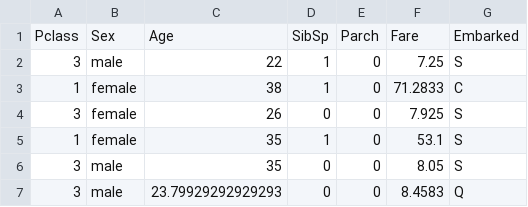
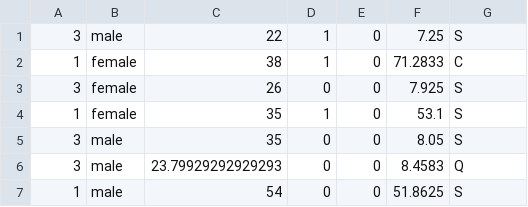
Before and after one commit to okmttdhr/kaggle-titanic-deeplearn-js, a CSV file: trainX.csv, drawn as a sheet; only a part is shown; the shorter side is filled out with more unchanged rows; the diff names each change by its address in the sheet, - before the commit and + after, or states it on an @@ line.

```diff
--- a/trainX.csv
+++ b/trainX.csv
-row 1: Pclass | Sex | Age | SibSp | Parch | Fare | Embarked
```
Also changed, not shown: trainY.csv.
